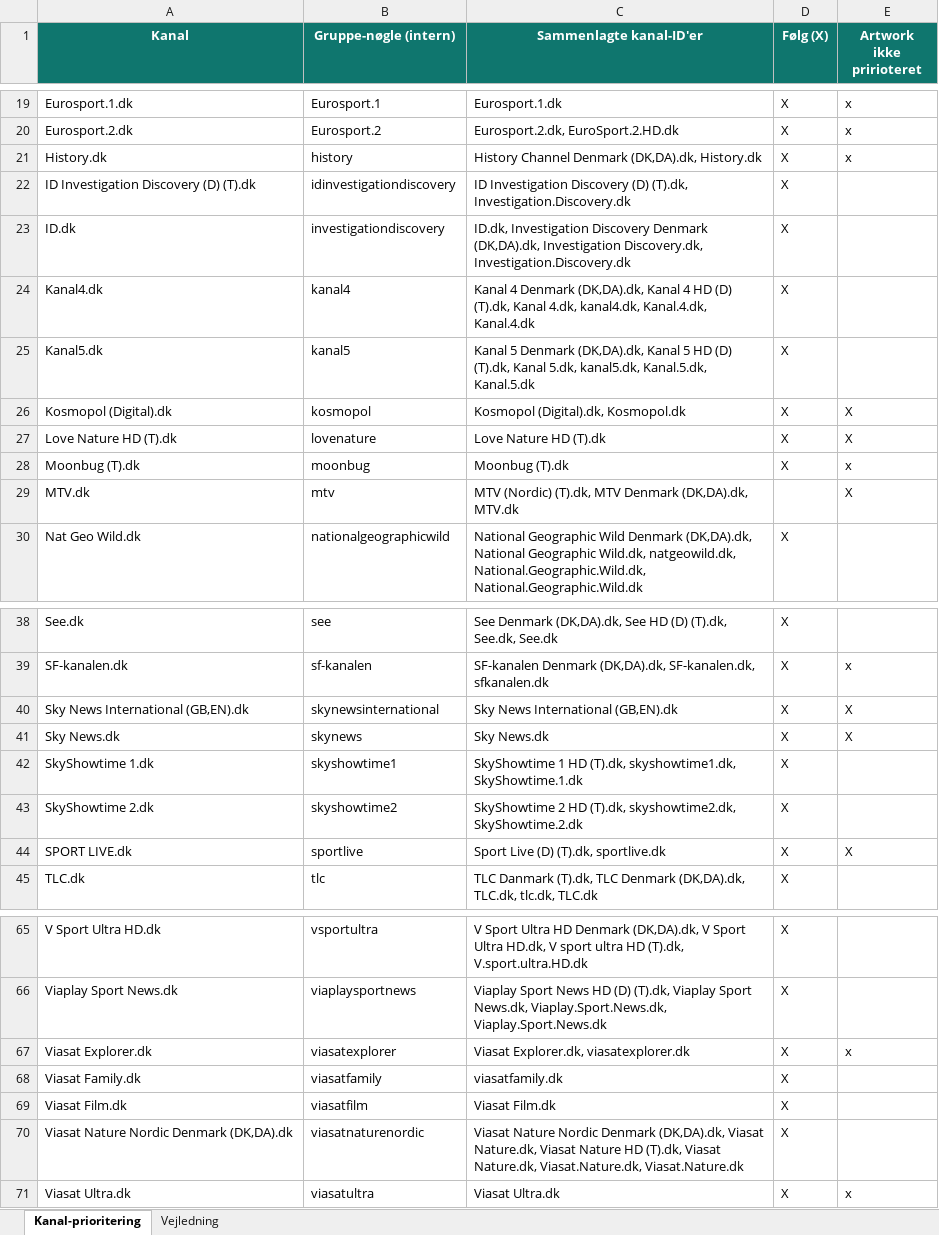
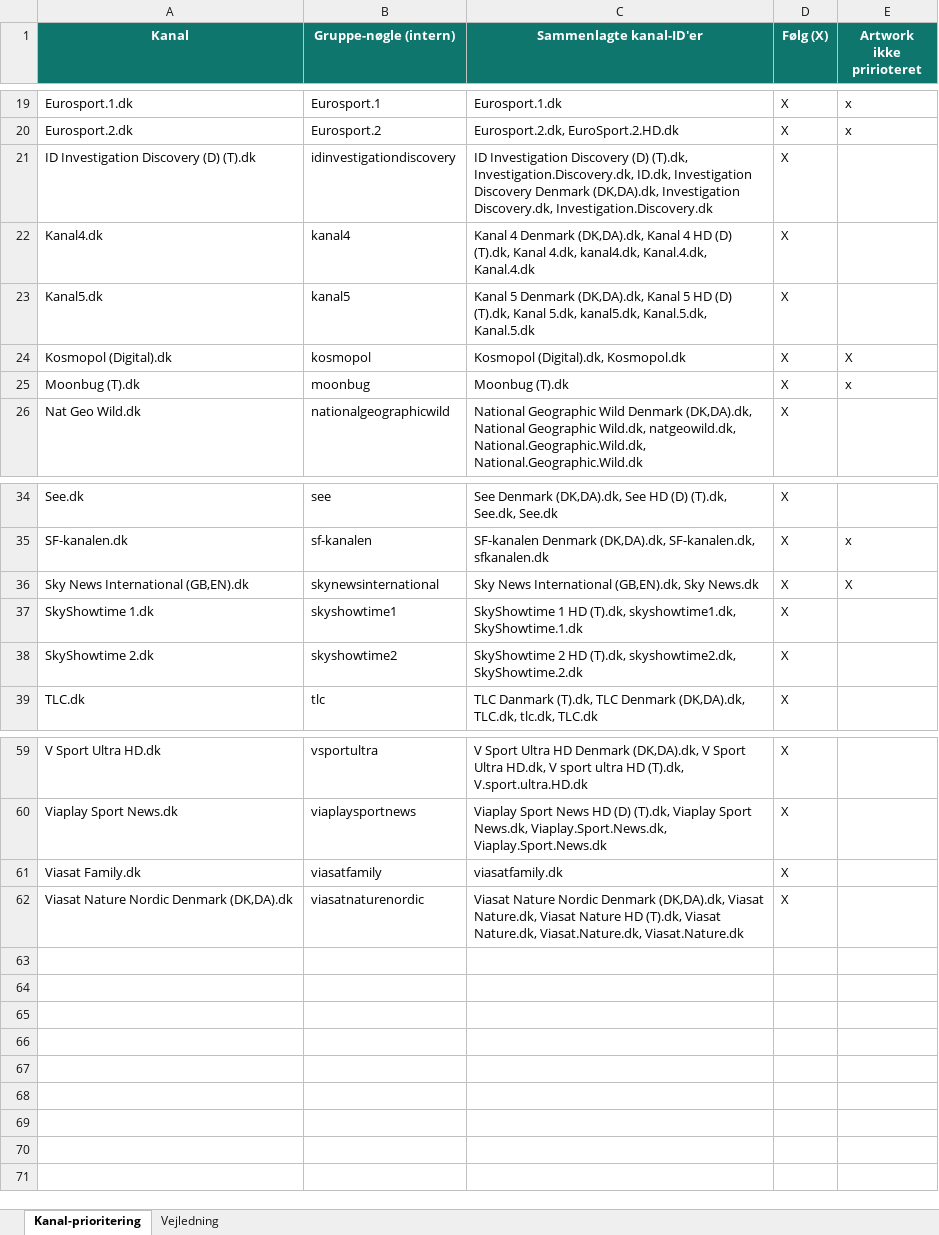
Before and after one commit to flanaganz/epgoal, an Excel workbook: data/channel_priority.xlsx, sheet Kanal-prioritering, drawn as a sheet; only a part is shown, gaps mark what is left out; values as stored, in another font and other column widths than the file's, no borders; removed rows and columns are numbered as before the commit, all else as after; the diff names each change by its address in the sheet, - before the commit and + after, or states it on an @@ line.

Commit message:
Auto-sync EPG (sport-billeder) 2026-10-03 12:08:08

```diff
--- a/data/channel_priority.xlsx (sheet Kanal-prioritering)
+++ b/data/channel_priority.xlsx (sheet Kanal-prioritering)
-row 21: History.dk | history | History Channel Denmark (DK,DA).dk, History.dk | X | x
-C21 (Sammenlagte kanal-ID'er): …(D) (T).dk, Investigation.Discovery.dk
+C21 (Sammenlagte kanal-ID'er): …(D) (T).dk, Investigation.Discovery.dk, ID.dk, Investigation Discovery Denmark (DK,DA).dk, Investigation Discovery.dk, Investigation.Discovery.dk
-row 23: ID.dk | investigationdiscovery | ID.dk, Investigation Discovery Denmark (DK,DA).dk, Investigation Discovery.dk, Investigation.Discovery.dk | X
-row 27: Love Nature HD (T).dk | lovenature | Love Nature HD (T).dk | X | X
-row 29: MTV.dk | mtv | MTV (Nordic) (T).dk, MTV Denmark (DK,DA).dk, MTV.dk |  | X
-C36 (Sammenlagte kanal-ID'er): Sky News International (GB,EN).dk
+C36 (Sammenlagte kanal-ID'er): Sky News International (GB,EN).dk, Sky News.dk
-row 41: Sky News.dk | skynews | Sky News.dk | X | X
-row 44: SPORT LIVE.dk | sportlive | Sport Live (D) (T).dk, sportlive.dk | X | X
-row 67: Viasat Explorer.dk | viasatexplorer | Viasat Explorer.dk, viasatexplorer.dk | X | x
-row 69: Viasat Film.dk | viasatfilm | Viasat Film.dk | X
-row 71: Viasat Ultra.dk | viasatultra | Viasat Ultra.dk | X | x
```
Also changed, not shown: 11 other files.
